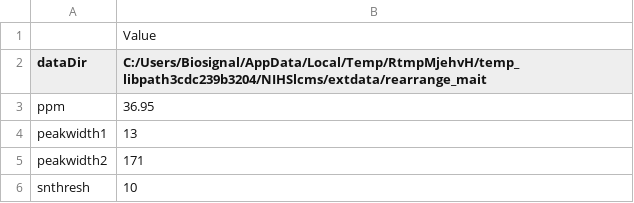
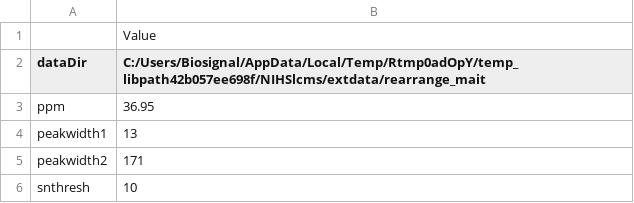
Before and after one commit to sipss/AlpsLCMS, a CSV file: docs/reference/MAITparameters.csv, drawn as a sheet; only a part is shown.

```diff
--- a/docs/reference/MAITparameters.csv
+++ b/docs/reference/MAITparameters.csv
@@ -1,3 +1,3 @@
 "","Value"
-"dataDir","C:/Users/Biosignal/AppData/Local/Temp/RtmpMjehvH/temp_libpath3cdc239b3204/NIHSlcms/extdata/rearrange_mait"
+"dataDir","C:/Users/Biosignal/AppData/Local/Temp/Rtmp0adOpY/temp_libpath42b057ee698f/NIHSlcms/extdata/rearrange_mait"
 "ppm","36.95"
```
Also changed, not shown: 17 other files.
